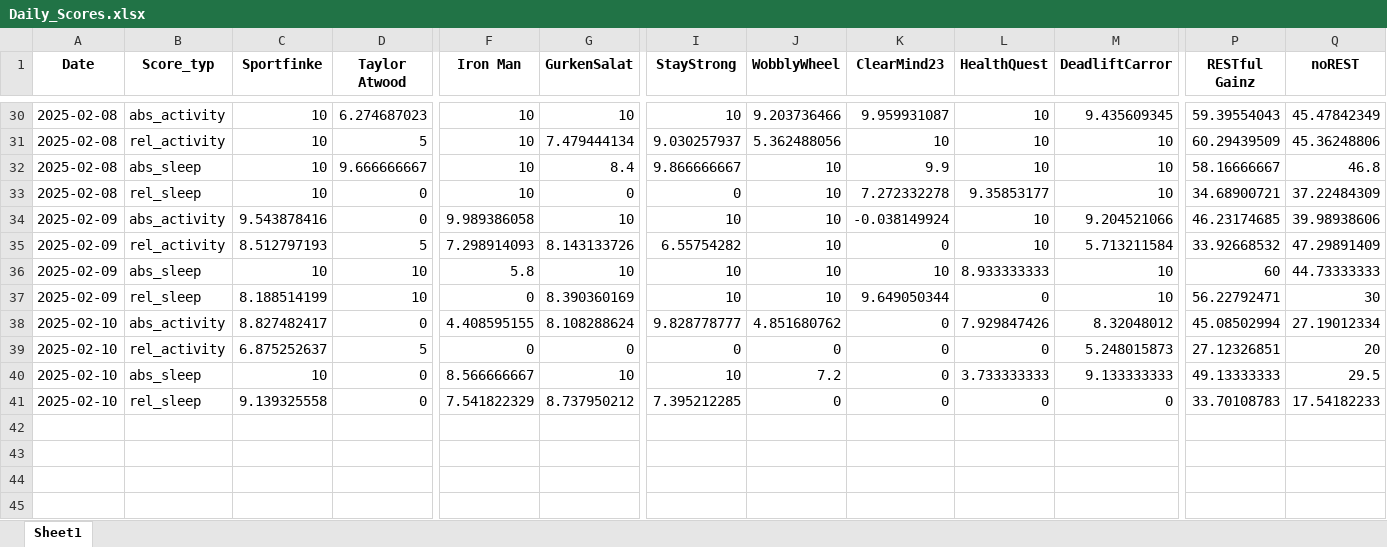
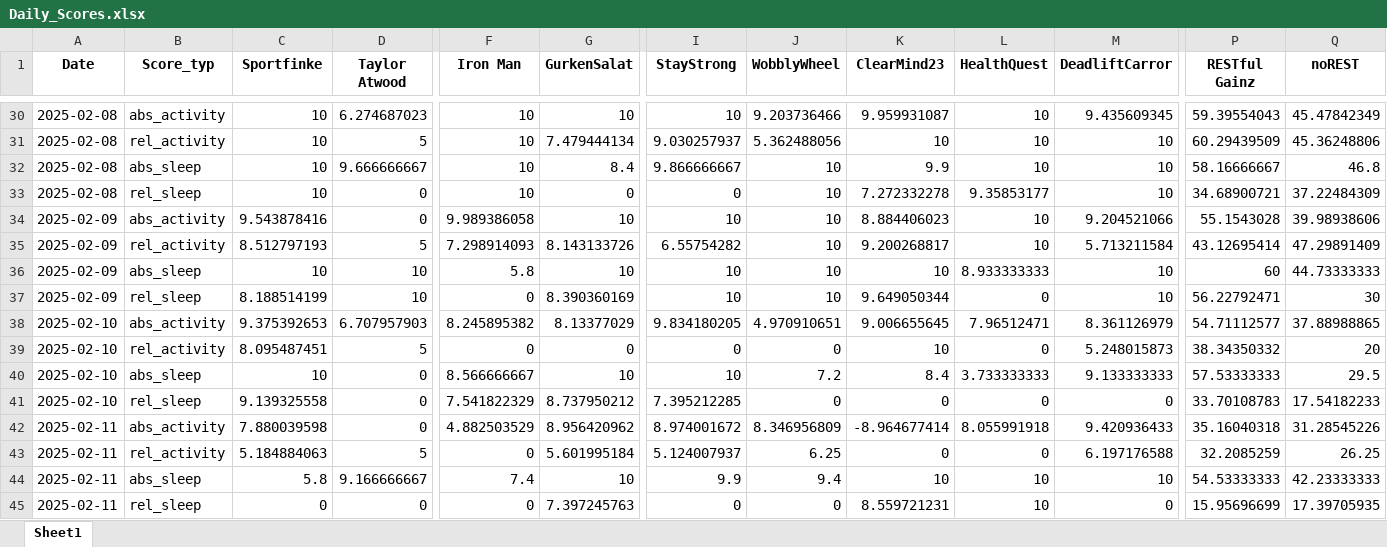
Before and after one commit to Cornibouchon/HealthyLifeFrontend01, an Excel workbook: data/Firmen/ipt/2025-02-01/Daily_Scores.xlsx, sheet Sheet1, drawn as a sheet; only a part is shown, gaps mark what is left out; values as stored, in another font and other column widths than the file's, no borders; rows hold the shown columns only; the diff names each change by its address in the sheet, - before the commit and + after, or states it on an @@ line.

Commit message:
Updating the DailyScores

```diff
--- a/data/Firmen/ipt/2025-02-01/Daily_Scores.xlsx (sheet Sheet1)
+++ b/data/Firmen/ipt/2025-02-01/Daily_Scores.xlsx (sheet Sheet1)
-K34 (ClearMind23): -0.038149924
+K34 (ClearMind23): 8.884406023
-P34 (RESTful Gainz): 46.23174685
+P34 (RESTful Gainz): 55.1543028
-K35 (ClearMind23): 0
+K35 (ClearMind23): 9.200268817
-P35 (RESTful Gainz): 33.92668532
+P35 (RESTful Gainz): 43.12695414
-C38 (Sportfinke): 8.827482417
+C38 (Sportfinke): 9.375392653
-D38 (Taylor Atwood): 0
+D38 (Taylor Atwood): 6.707957903
-F38 (Iron Man): 4.408595155
+F38 (Iron Man): 8.245895382
-G38 (GurkenSalat): 8.108288624
+G38 (GurkenSalat): 8.13377029
-I38 (StayStrong): 9.828778777
+I38 (StayStrong): 9.834180205
-J38 (WobblyWheel): 4.851680762
+J38 (WobblyWheel): 4.970910651
-K38 (ClearMind23): 0
+K38 (ClearMind23): 9.006655645
-L38 (HealthQuest): 7.929847426
+L38 (HealthQuest): 7.96512471
-M38 (DeadliftCarror): 8.32048012
+M38 (DeadliftCarror): 8.361126979
-P38 (RESTful Gainz): 45.08502994
+P38 (RESTful Gainz): 54.71112577
-Q38 (noREST): 27.19012334
+Q38 (noREST): 37.88988865
-C39 (Sportfinke): 6.875252637
+C39 (Sportfinke): 8.095487451
-K39 (ClearMind23): 0
+K39 (ClearMind23): 10
-P39 (RESTful Gainz): 27.12326851
+P39 (RESTful Gainz): 38.34350332
-K40 (ClearMind23): 0
+K40 (ClearMind23): 8.4
-P40 (RESTful Gainz): 49.13333333
+P40 (RESTful Gainz): 57.53333333
+row 42: 2025-02-11 | abs_activity | 7.880039598 | 0 | 4.882503529 | 8.956420962 | 8.974001672 | 8.346956809 | -8.964677414 | 8.055991918 | 9.420936433 | 35.16040318 | 31.28545226
+row 43: 2025-02-11 | rel_activity | 5.184884063 | 5 | 0 | 5.601995184 | 5.124007937 | 6.25 | 0 | 0 | 6.197176588 | 32.2085259 | 26.25
+row 44: 2025-02-11 | abs_sleep | 5.8 | 9.166666667 | 7.4 | 10 | 9.9 | 9.4 | 10 | 10 | 10 | 54.53333333 | 42.23333333
+row 45: 2025-02-11 | rel_sleep | 0 | 0 | 0 | 7.397245763 | 0 | 0 | 8.559721231 | 10 | 0 | 15.95696699 | 17.39705935
```
Also changed, not shown: data/Firmen/creators/2025-02-01/Daily_Motivations.xlsx, data/Firmen/creators/2025-02-01/Daily_Scores.xlsx, 1 other file.
